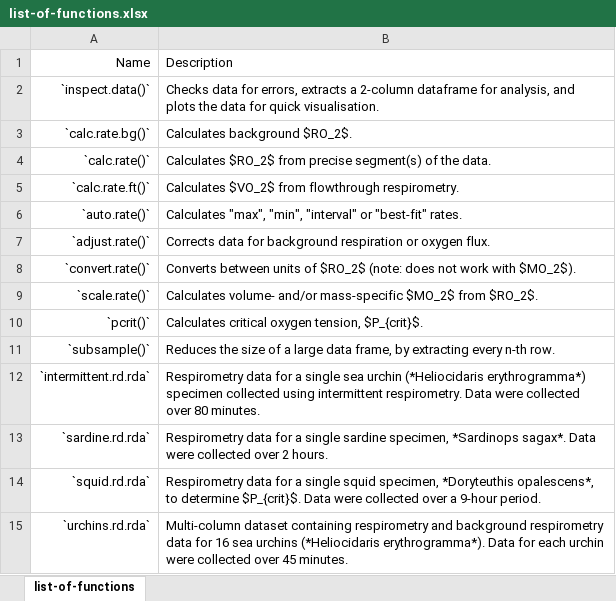
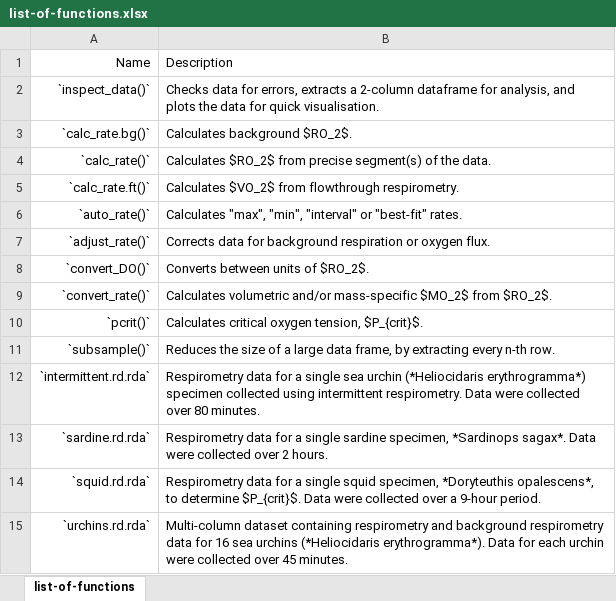
Before and after one commit to januarharianto/respR, an Excel workbook: manuscript/tables/list-of-functions.xlsx, sheet list-of-functions, drawn as a sheet; values as stored, in another font and other column widths than the file's, no borders; removed rows and columns are numbered as before the commit, all else as after; the diff names each change by its address in the sheet, - before the commit and + after, or states it on an @@ line.

```diff
--- a/manuscript/tables/list-of-functions.xlsx (sheet list-of-functions)
+++ b/manuscript/tables/list-of-functions.xlsx (sheet list-of-functions)
-A2: `inspect.data()`
+A2: `inspect_data()`
-A3: `calc.rate.bg()`
+A3: `calc_rate.bg()`
-A4: `calc.rate()`
+A4: `calc_rate()`
-A5: `calc.rate.ft()`
+A5: `calc_rate.ft()`
-A6: `auto.rate()`
+A6: `auto_rate()`
-A7: `adjust.rate()`
+A7: `adjust_rate()`
-row 8: `convert.rate()` | Converts between units of $RO_2$ (note: does not work with $MO_2$).
-row 9: `scale.rate()` | Calculates volume- and/or mass-specific $MO_2$ from $RO_2$.
+row 8: `convert_DO()` | Converts between units of $RO_2$.
+row 9: `convert_rate()` | Calculates volumetric and/or mass-specific $MO_2$ from $RO_2$.
```
Also changed, not shown: manuscript/tables/conversion-units.xlsx, 4 other files.
